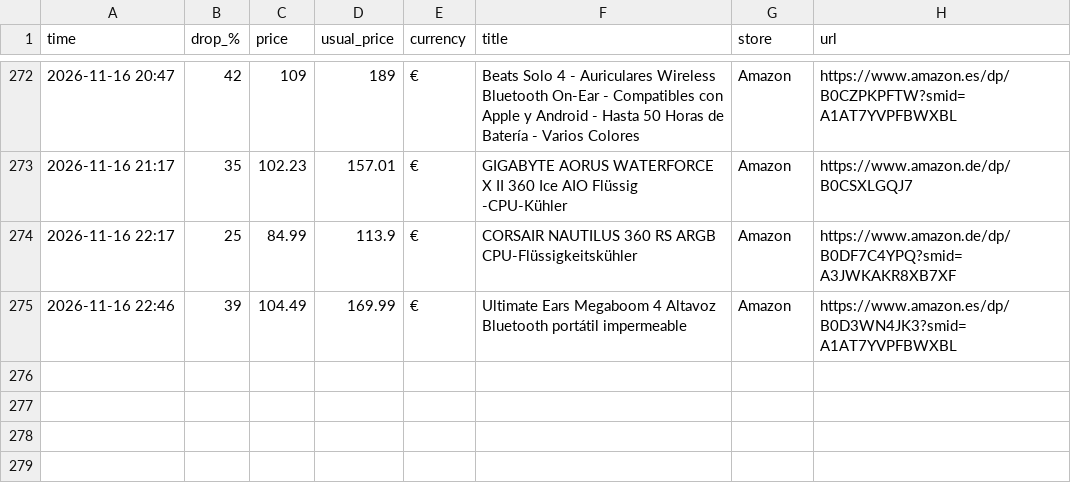
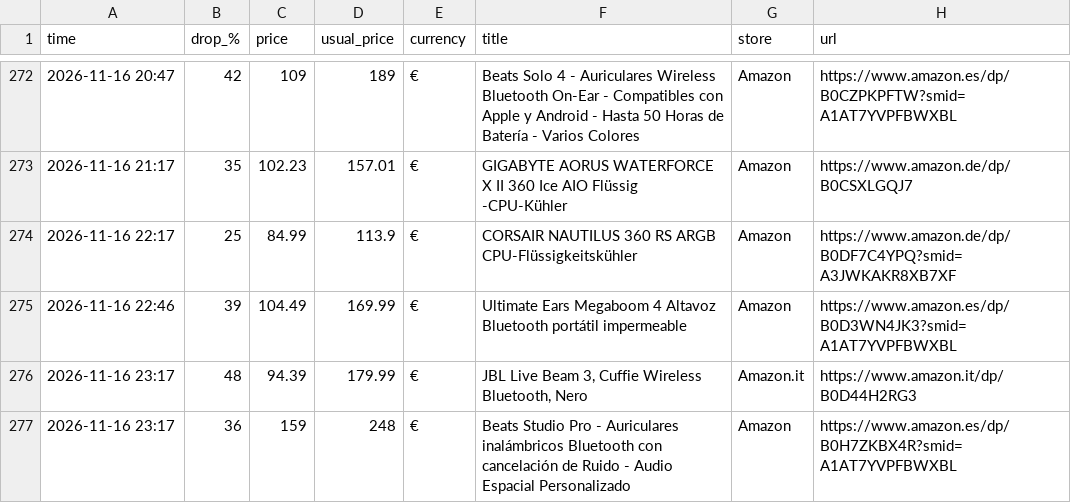
Before and after one commit to investinginfosec-png/deal-scanner, a CSV file: found_deals.csv, drawn as a sheet; only a part is shown, gaps mark what is left out; the diff names each change by its address in the sheet, - before the commit and + after, or states it on an @@ line.

```diff
--- a/found_deals.csv
+++ b/found_deals.csv
+row 276: 2026-11-16 23:17 | 48 | 94.39 | 179.99 | € | JBL Live Beam 3, Cuffie Wireless Bluetooth, Nero | Amazon.it | https://www.amazon.it/dp/B0D44H2RG3
+row 277: 2026-11-16 23:17 | 36 | 159 | 248 | € | Beats Studio Pro - Auriculares inalámbricos Bluetooth con cancelación de Ruido - Audio Espacial Personalizado | Amazon | https://www.amazon.es/dp/B0H7ZKBX4R?smid=A1AT7YVPFBWXBL
```
Also changed, not shown: 3 other files.
